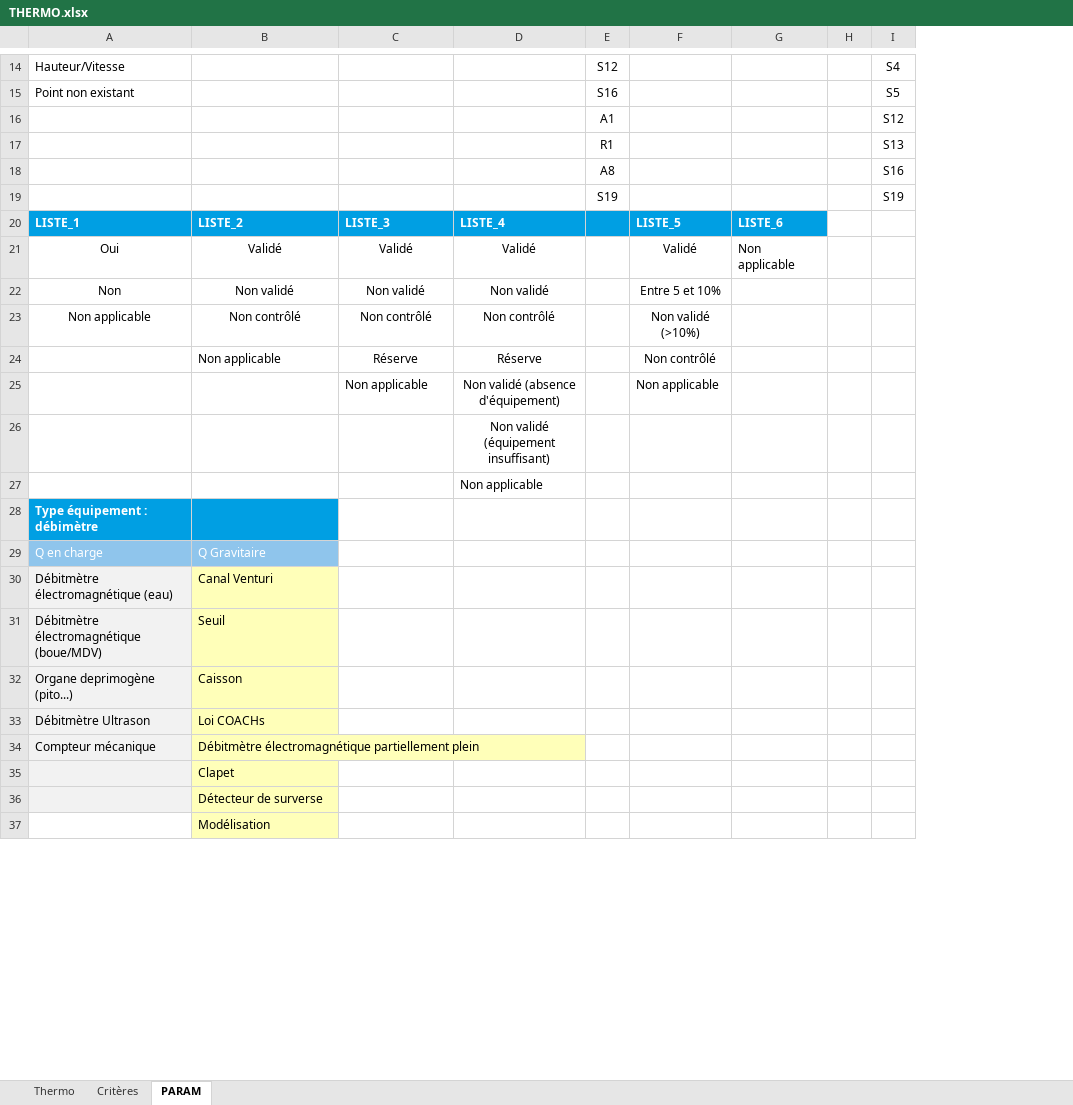
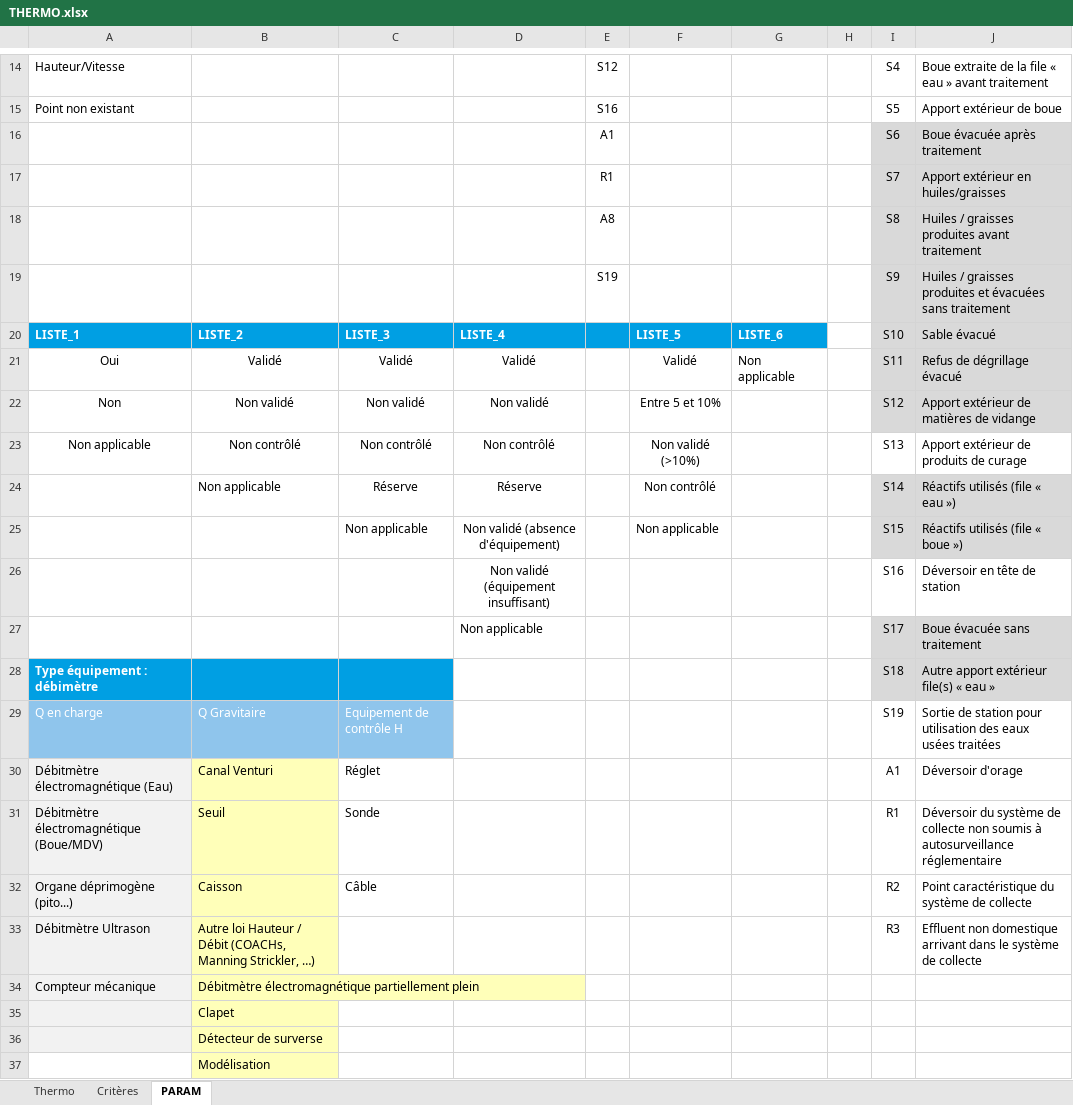
Before and after one commit to ndhuygelaere/autosurveillance_steu_excel, an Excel workbook: AutosurveillanceTemplates/THERMO.xlsx, sheet PARAM, drawn as a sheet; only a part is shown, gaps mark what is left out; values as stored, in another font and other column widths than the file's, no borders; conditional formats not drawn; removed rows and columns are numbered as before the commit, all else as after; the diff covers the shown part only; the diff names each change by its address in the sheet, - before the commit and + after, or states it on an @@ line.

```diff
--- a/AutosurveillanceTemplates/THERMO.xlsx (sheet PARAM)
+++ b/AutosurveillanceTemplates/THERMO.xlsx (sheet PARAM)
+column J, rows 14-29: Boue extraite de la file « eau » avant traitement | Apport extérieur de boue | Boue évacuée après traitement | Apport extérieur en huiles/graisses | Huiles / graisses produites avant traitement | Huiles / graisses produites et évacuées sans traitement | Sable évacué | Refus de dégrillage évacué | Apport extérieur de matières de vidange | Apport extérieur de produits de curage | Réactifs utilisés (file « eau ») | Réactifs utilisés (file « boue ») | Déversoir en tête de station | Boue évacuée sans traitement | Autre apport extérieur file(s) « eau » | Sortie de station pour utilisation des eaux usées traitées; row 33: Effluent non domestique arrivant dans le système de collecte
-I16: S12
+I16: S6
-I16:I22 fill: none
+I16:I22 fill: #D9D9D9
-I17: S13
+I17: S7
-I18: S16
+I18: S8
-I19: S19
+I19: S9
-I20: (empty)
+I20: S10
-I21: (empty)
+I21: S11
-I22: (empty)
+I22: S12
-I23: (empty)
+I23: S13
-I24: (empty)
+I24: S14
-I24:I25 fill: none
+I24:I25 fill: #D9D9D9
-I25: (empty)
+I25: S15
-I26: (empty)
+I26: S16
-I27: (empty)
+I27: S17
-I27:I28 fill: none
+I27:I28 fill: #D9D9D9
-C28 fill: none
+C28 fill: #009FE3
-I28: (empty)
+I28: S18
-C29: (empty)
+C29: Equipement de contrôle H
-C29 fill: none
+C29 fill: #8FC5EC
-I29: (empty)
+I29: S19
-row 30: Débitmètre électromagnétique (eau) | Canal Venturi
-row 31: Débitmètre électromagnétique (boue/MDV) | Seuil
-row 32: Organe deprimogène (pito...) | Caisson
+row 30: Débitmètre électromagnétique (Eau) | Canal Venturi | Réglet |  |  |  |  |  | A1 | Déversoir d'orage
+row 31: Débitmètre électromagnétique (Boue/MDV) | Seuil | Sonde |  |  |  |  |  | R1 | Déversoir du système de collecte non soumis à autosurveillance réglementaire
+row 32: Organe déprimogène (pito...) | Caisson | Câble |  |  |  |  |  | R2 | Point caractéristique du système de collecte
-B33: Loi COACHs
+B33: Autre loi Hauteur / Débit (COACHs, Manning Strickler, …)
-I33: (empty)
+I33: R3
```
Also changed, not shown: 4 edited cells, cell formats and merged cells elsewhere in this sheet, sheet Critères, sheet Thermo, formulas that keep their value, AutosurveillanceTemplates/Comparatif.xlsx, AutosurveillanceTemplates/PLUVIO.xlsx, 10 other files.
